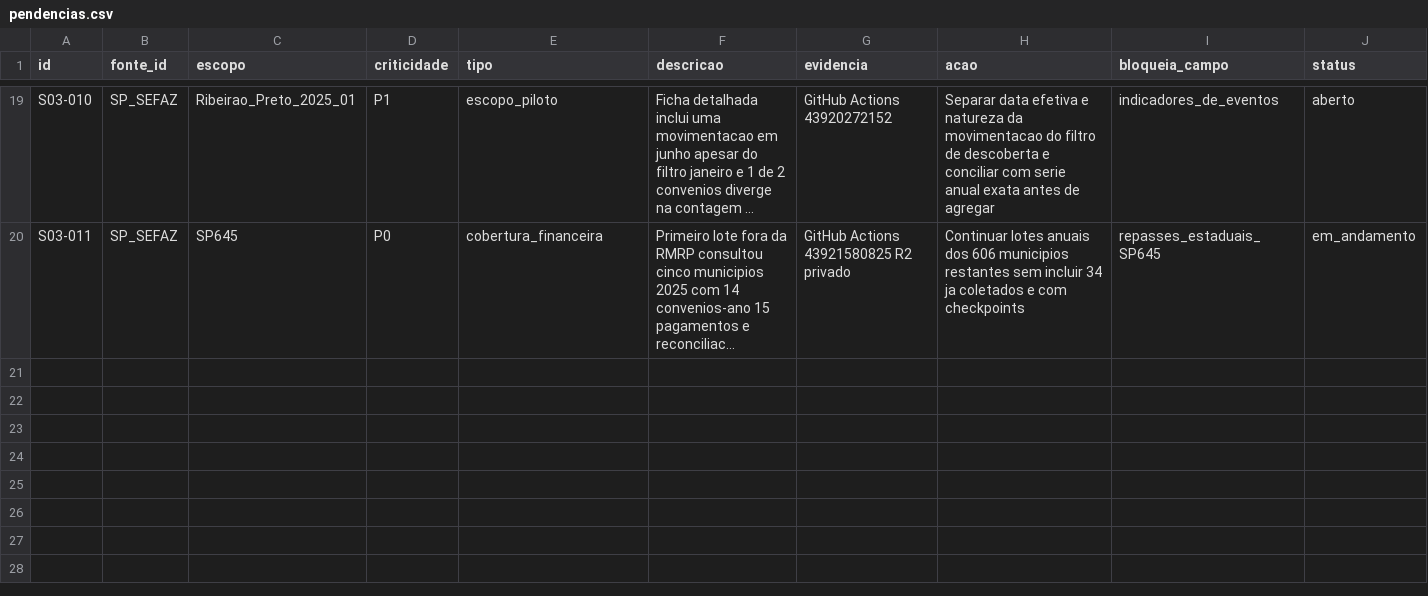
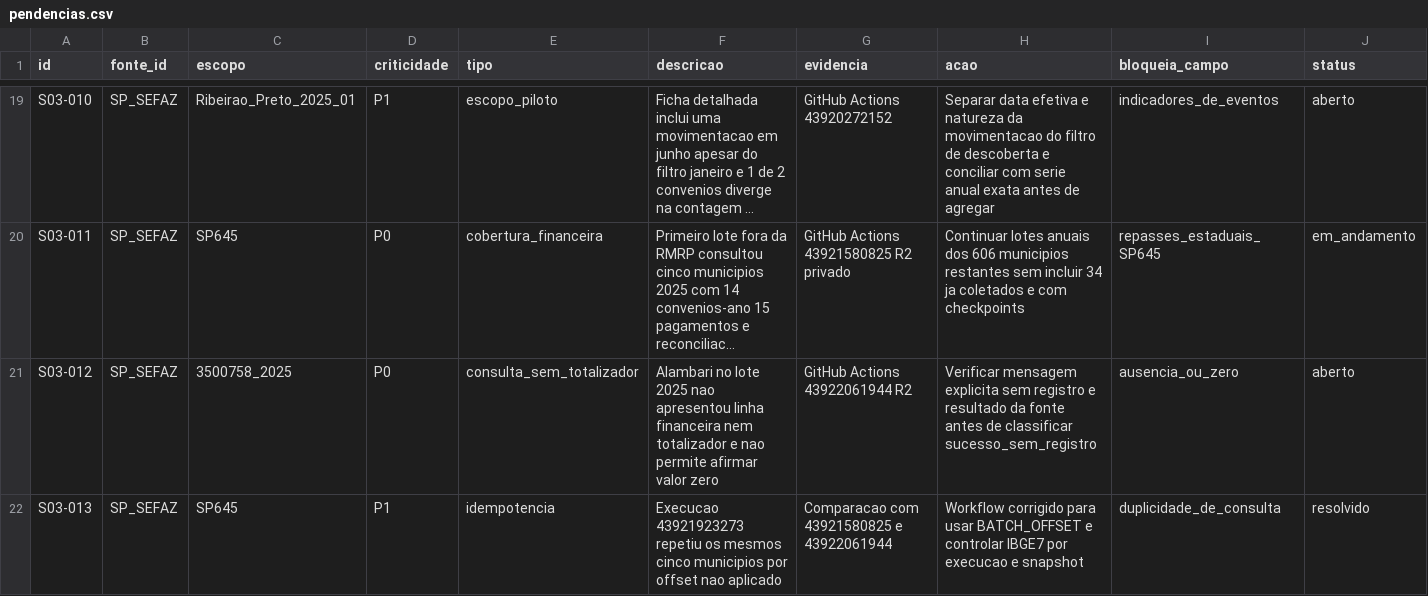
Before and after one commit to hilaliskandar/mapa_do_tesouro, a CSV file: governance/controls/investimentos_sp645/pendencias.csv, drawn as a sheet; only a part is shown, gaps mark what is left out; long unchanged cells end in …; the diff names each change by its address in the sheet, - before the commit and + after, or states it on an @@ line.

Commit message:
governance: registrar segundo lote SP645 SIAFEM 2025 e diferenciar falha de zero pendencias.csv

```diff
--- a/governance/controls/investimentos_sp645/pendencias.csv
+++ b/governance/controls/investimentos_sp645/pendencias.csv
+row 21: S03-012 | SP_SEFAZ | 3500758_2025 | P0 | consulta_sem_totalizador | Alambari no lote 2025 nao apresentou linha financeira nem totalizador e nao permite afirmar valor zero | GitHub Actions 43922061944 R2 | Verificar mensagem explicita sem registro e resultado da fonte antes de classificar sucesso_sem_registro | ausencia_ou_zero | aberto
+row 22: S03-013 | SP_SEFAZ | SP645 | P1 | idempotencia | Execucao 43921923273 repetiu os mesmos cinco municipios por offset nao aplicado | Comparacao com 43921580825 e 43922061944 | Workflow corrigido para usar BATCH_OFFSET e controlar IBGE7 por execucao e snapshot | duplicidade_de_consulta | resolvido
```
